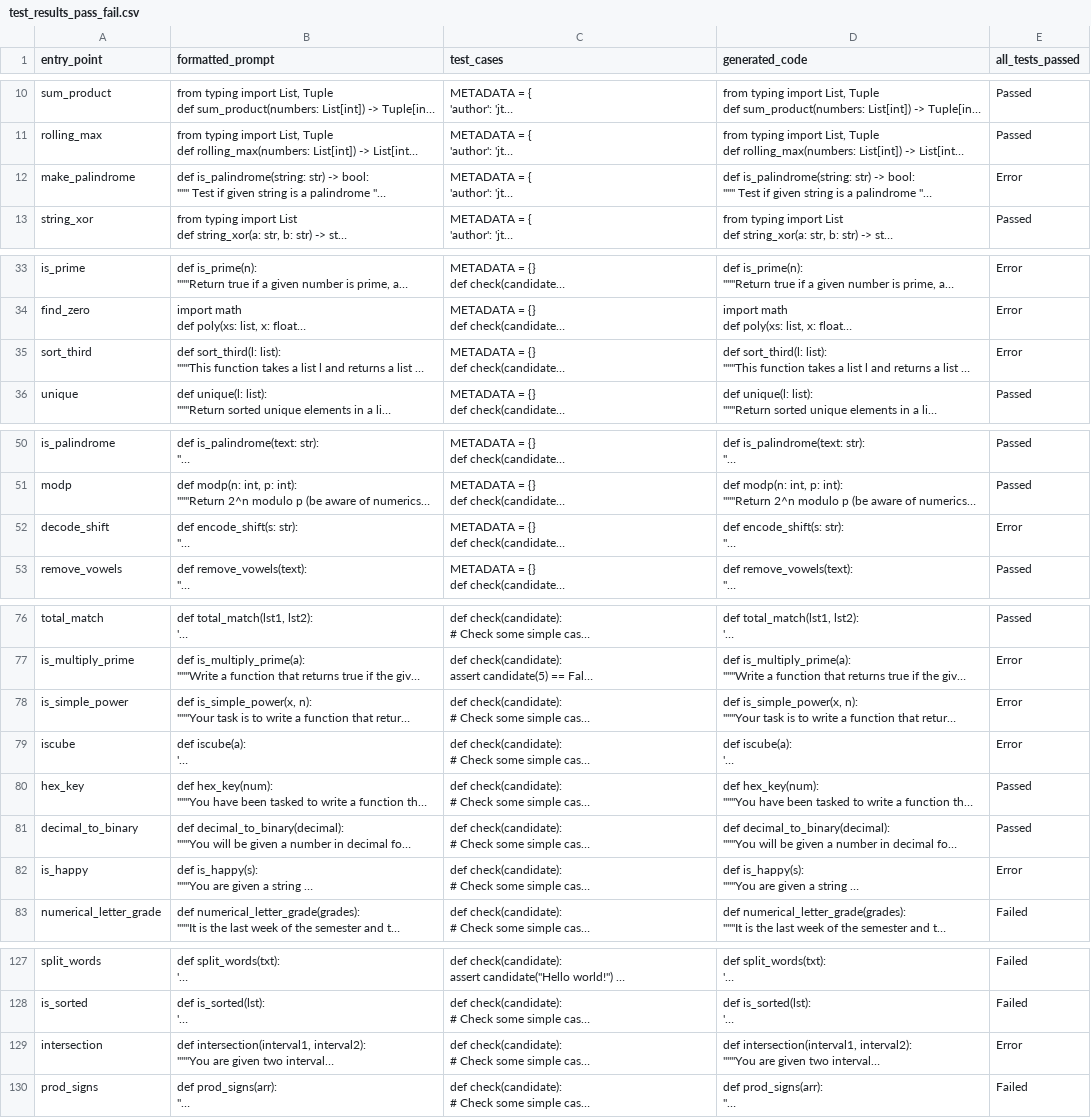
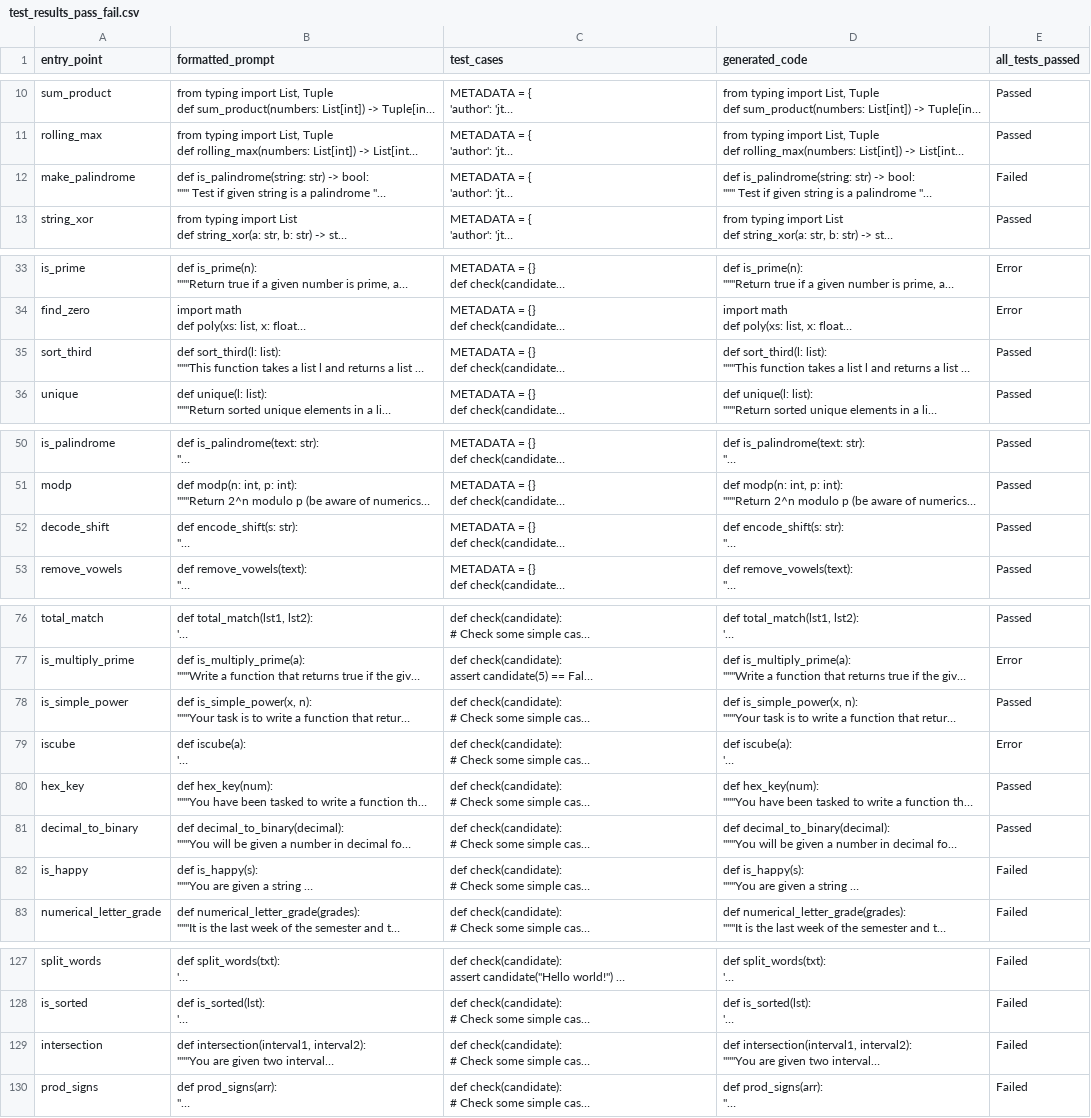
Before and after one commit to mab2400/semcoder, a CSV file: test_results_pass_fail.csv, drawn as a sheet; only a part is shown, gaps mark what is left out; long unchanged cells end in …; the diff covers the shown part only; the diff names each change by its address in the sheet, - before the commit and + after, or states it on an @@ line.

Commit message:
Bare bones test results

```diff
--- a/test_results_pass_fail.csv
+++ b/test_results_pass_fail.csv
-E12 (all_tests_passed): Error
+E12 (all_tests_passed): Failed
-E35 (all_tests_passed): Error
+E35 (all_tests_passed): Passed
-E52 (all_tests_passed): Error
+E52 (all_tests_passed): Passed
-E78 (all_tests_passed): Error
+E78 (all_tests_passed): Passed
-E82 (all_tests_passed): Error
+E82 (all_tests_passed): Failed
-E129 (all_tests_passed): Error
+E129 (all_tests_passed): Failed
```
Also changed, not shown: 2 edited cells elsewhere in this file.
